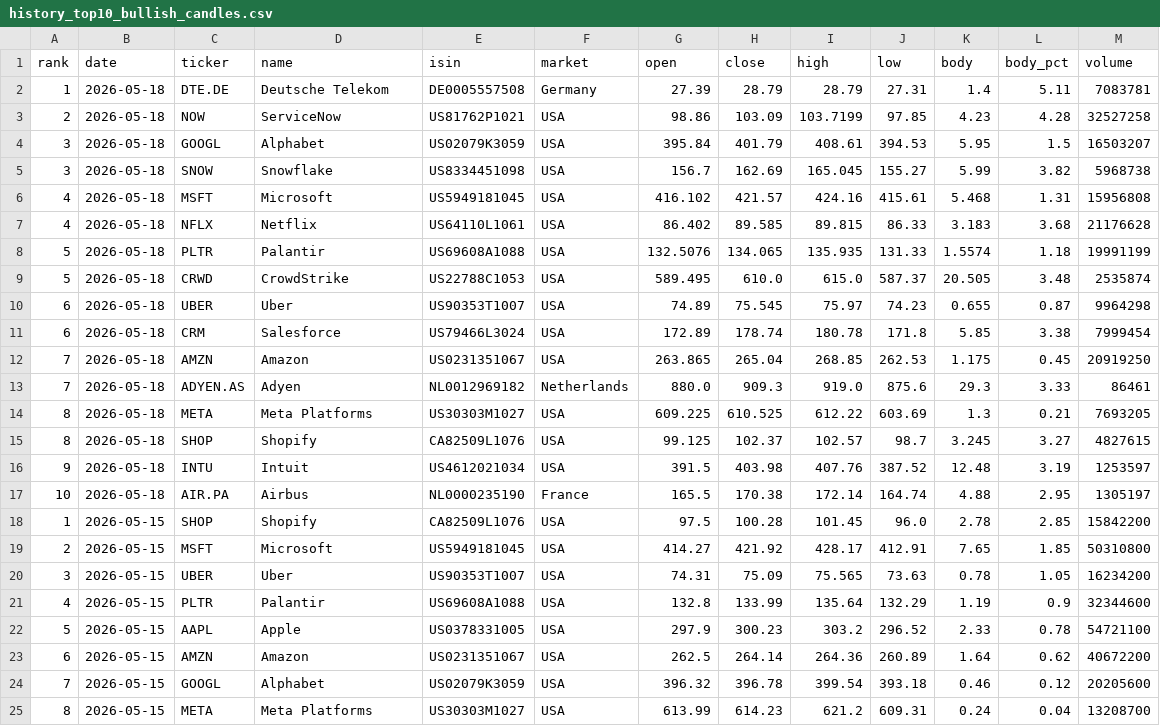
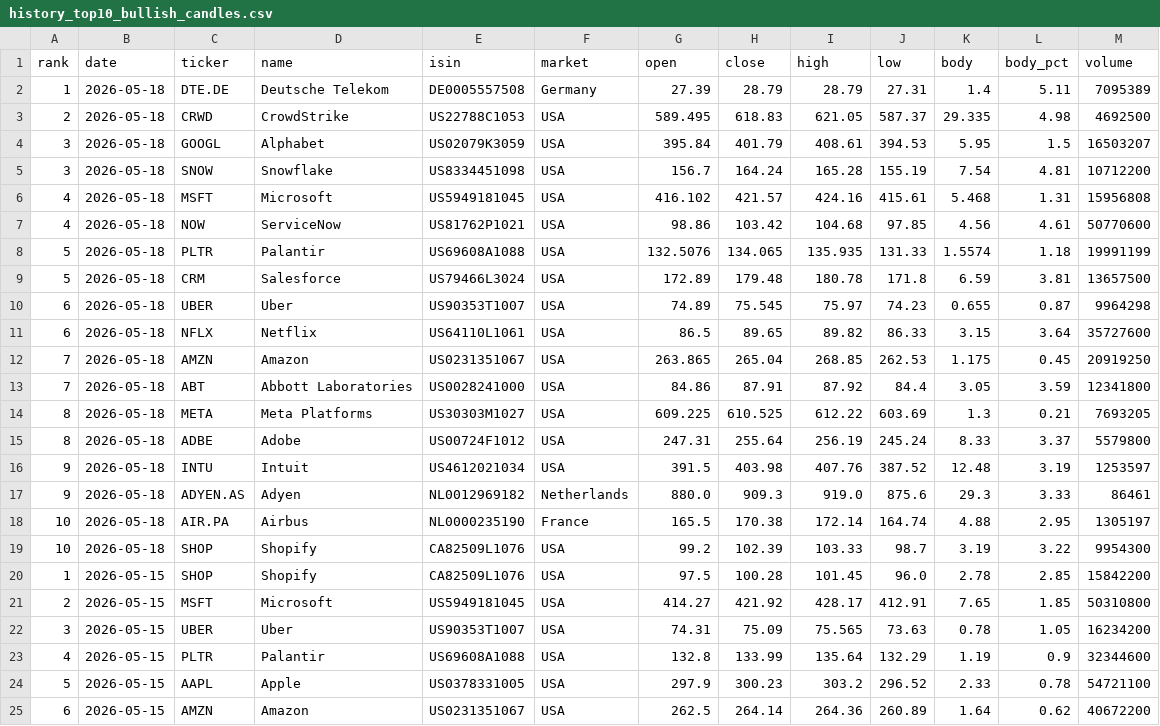
Before and after one commit to instialejandro-stack/stock-candle-scanner-actions, a CSV file: output/history_top10_bullish_candles.csv, drawn as a sheet; only a part is shown; the shorter side is filled out with more unchanged rows.

```diff
--- a/output/history_top10_bullish_candles.csv
+++ b/output/history_top10_bullish_candles.csv
@@ -1,18 +1,20 @@
 rank,date,ticker,name,isin,market,open,close,high,low,body,body_pct,volume
-1,2026-05-18,DTE.DE,Deutsche Telekom,DE0005557508,Germany,27.39,28.79,28.79,27.31,1.4,5.11,7083781
-2,2026-05-18,NOW,ServiceNow,US81762P1021,USA,98.86,103.09,103.7199,97.85,4.23,4.28,32527258
+1,2026-05-18,DTE.DE,Deutsche Telekom,DE0005557508,Germany,27.39,28.79,28.79,27.31,1.4,5.11,7095389
+2,2026-05-18,CRWD,CrowdStrike,US22788C1053,USA,589.495,618.83,621.05,587.37,29.335,4.98,4692500
 3,2026-05-18,GOOGL,Alphabet,US02079K3059,USA,395.84,401.79,408.61,394.53,5.95,1.5,16503207
-3,2026-05-18,SNOW,Snowflake,US8334451098,USA,156.7,162.69,165.045,155.27,5.99,3.82,5968738
+3,2026-05-18,SNOW,Snowflake,US8334451098,USA,156.7,164.24,165.28,155.19,7.54,4.81,10712200
 4,2026-05-18,MSFT,Microsoft,US5949181045,USA,416.102,421.57,424.16,415.61,5.468,1.31,15956808
-4,2026-05-18,NFLX,Netflix,US64110L1061,USA,86.402,89.585,89.815,86.33,3.183,3.68,21176628
+4,2026-05-18,NOW,ServiceNow,US81762P1021,USA,98.86,103.42,104.68,97.85,4.56,4.61,50770600
 5,2026-05-18,PLTR,Palantir,US69608A1088,USA,132.5076,134.065,135.935,131.33,1.5574,1.18,19991199
-5,2026-05-18,CRWD,CrowdStrike,US22788C1053,USA,589.495,610.0,615.0,587.37,20.505,3.48,2535874
+5,2026-05-18,CRM,Salesforce,US79466L3024,USA,172.89,179.48,180.78,171.8,6.59,3.81,13657500
 6,2026-05-18,UBER,Uber,US90353T1007,USA,74.89,75.545,75.97,74.23,0.655,0.87,9964298
-6,2026-05-18,CRM,Salesforce,US79466L3024,USA,172.89,178.74,180.78,171.8,5.85,3.38,7999454
+6,2026-05-18,NFLX,Netflix,US64110L1061,USA,86.5,89.65,89.82,86.33,3.15,3.64,35727600
 7,2026-05-18,AMZN,Amazon,US0231351067,USA,263.865,265.04,268.85,262.53,1.175,0.45,20919250
-7,2026-05-18,ADYEN.AS,Adyen,NL0012969182,Netherlands,880.0,909.3,919.0,875.6,29.3,3.33,86461
+7,2026-05-18,ABT,Abbott Laboratories,US0028241000,USA,84.86,87.91,87.92,84.4,3.05,3.59,12341800
 8,2026-05-18,META,Meta Platforms,US30303M1027,USA,609.225,610.525,612.22,603.69,1.3,0.21,7693205
-8,2026-05-18,SHOP,Shopify,CA82509L1076,USA,99.125,102.37,102.57,98.7,3.245,3.27,4827615
+8,2026-05-18,ADBE,Adobe,US00724F1012,USA,247.31,255.64,256.19,245.24,8.33,3.37,5579800
 9,2026-05-18,INTU,Intuit,US4612021034,USA,391.5,403.98,407.76,387.52,12.48,3.19,1253597
+9,2026-05-18,ADYEN.AS,Adyen,NL0012969182,Netherlands,880.0,909.3,919.0,875.6,29.3,3.33,86461
 10,2026-05-18,AIR.PA,Airbus,NL0000235190,France,165.5,170.38,172.14,164.74,4.88,2.95,1305197
+10,2026-05-18,SHOP,Shopify,CA82509L1076,USA,99.2,102.39,103.33,98.7,3.19,3.22,9954300
 1,2026-05-15,SHOP,Shopify,CA82509L1076,USA,97.5,100.28,101.45,96.0,2.78,2.85,15842200
```
Also changed, not shown: output/history_intraday_candidates.csv, output/intraday_candidates.csv, 2 other files.
